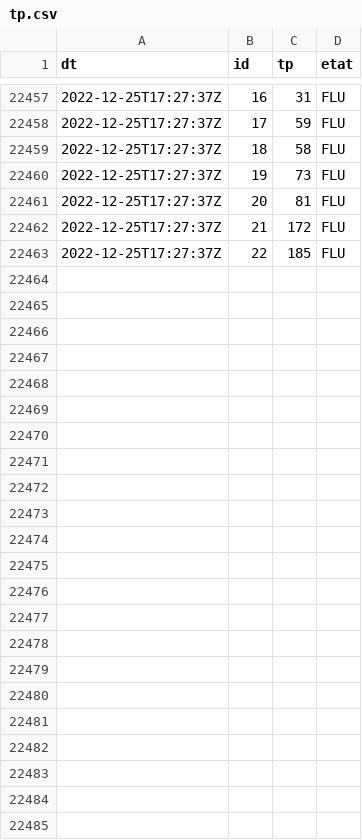
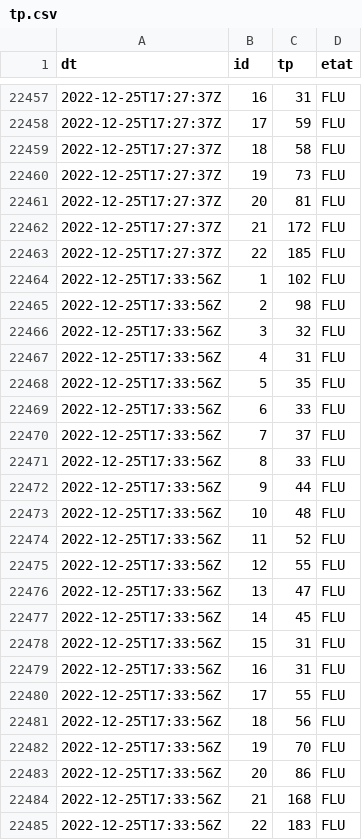
Before and after one commit to glefait/public-data, a CSV file: mq/routeinfo/tp.csv, drawn as a sheet; only a part is shown, gaps mark what is left out; the diff names each change by its address in the sheet, - before the commit and + after, or states it on an @@ line.

```diff
--- a/mq/routeinfo/tp.csv
+++ b/mq/routeinfo/tp.csv
+row 22464: 2022-12-25T17:33:56Z | 1 | 102 | FLU
+row 22465: 2022-12-25T17:33:56Z | 2 | 98 | FLU
+row 22466: 2022-12-25T17:33:56Z | 3 | 32 | FLU
+row 22467: 2022-12-25T17:33:56Z | 4 | 31 | FLU
+row 22468: 2022-12-25T17:33:56Z | 5 | 35 | FLU
+row 22469: 2022-12-25T17:33:56Z | 6 | 33 | FLU
+row 22470: 2022-12-25T17:33:56Z | 7 | 37 | FLU
+row 22471: 2022-12-25T17:33:56Z | 8 | 33 | FLU
+row 22472: 2022-12-25T17:33:56Z | 9 | 44 | FLU
+row 22473: 2022-12-25T17:33:56Z | 10 | 48 | FLU
+row 22474: 2022-12-25T17:33:56Z | 11 | 52 | FLU
+row 22475: 2022-12-25T17:33:56Z | 12 | 55 | FLU
+row 22476: 2022-12-25T17:33:56Z | 13 | 47 | FLU
+row 22477: 2022-12-25T17:33:56Z | 14 | 45 | FLU
+row 22478: 2022-12-25T17:33:56Z | 15 | 31 | FLU
+row 22479: 2022-12-25T17:33:56Z | 16 | 31 | FLU
+row 22480: 2022-12-25T17:33:56Z | 17 | 55 | FLU
+row 22481: 2022-12-25T17:33:56Z | 18 | 56 | FLU
+row 22482: 2022-12-25T17:33:56Z | 19 | 70 | FLU
+row 22483: 2022-12-25T17:33:56Z | 20 | 86 | FLU
+row 22484: 2022-12-25T17:33:56Z | 21 | 168 | FLU
+row 22485: 2022-12-25T17:33:56Z | 22 | 183 | FLU
```
